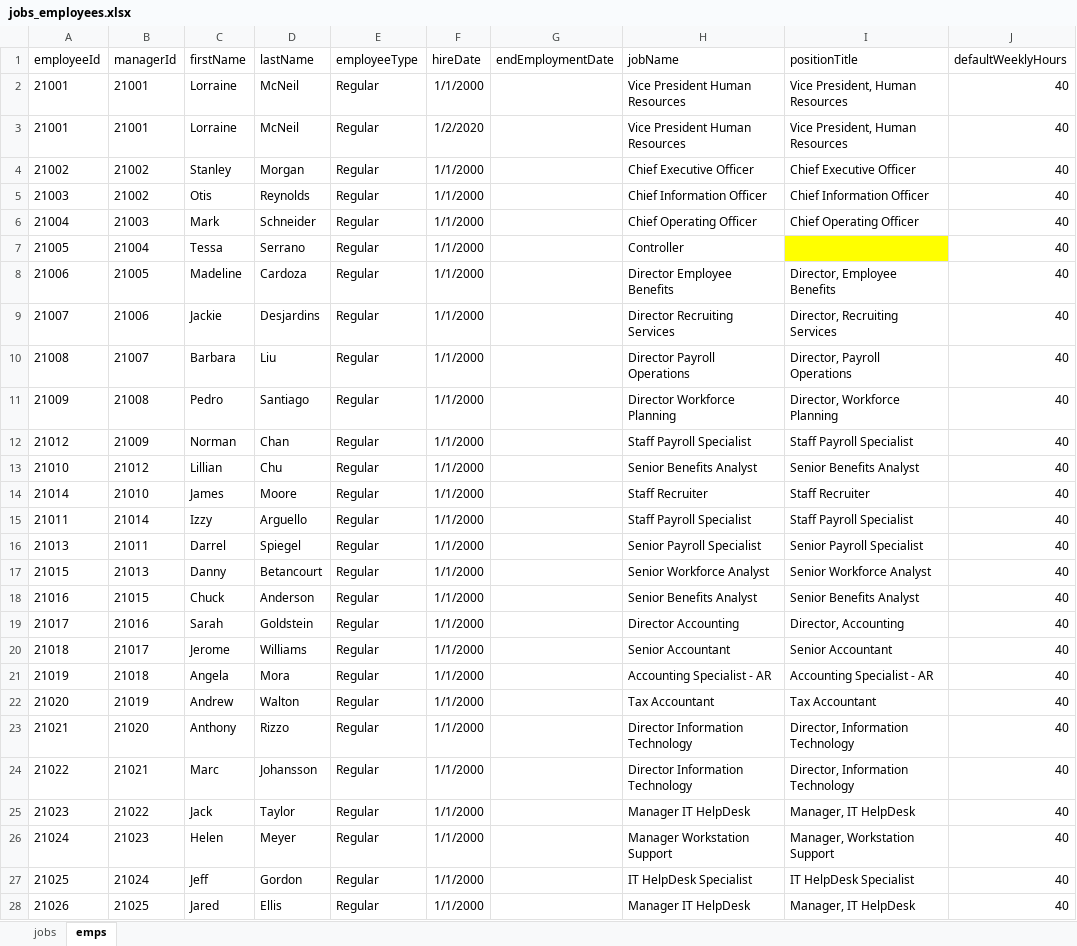
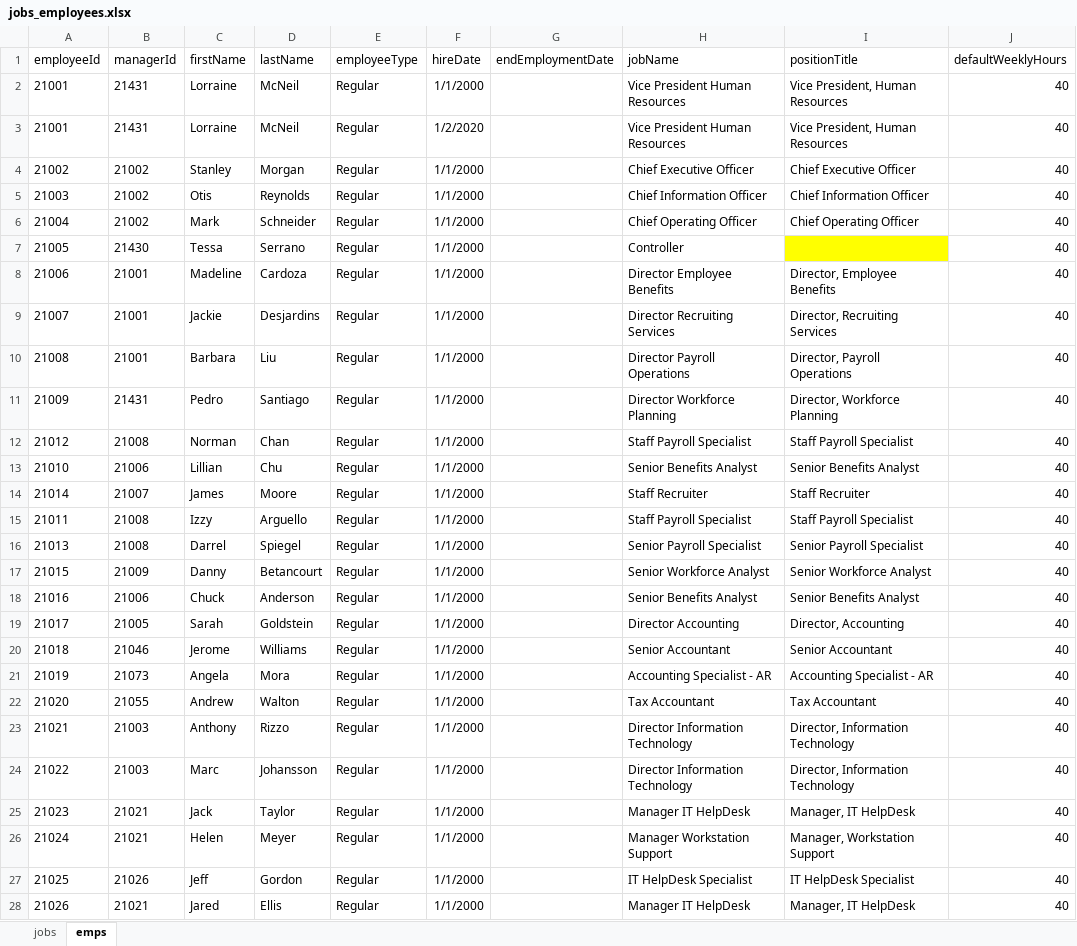
Before and after one commit to FlatFilers/HCMShow, an Excel workbook: public/jobs_employees.xlsx, sheet emps, drawn as a sheet; only a part is shown; values as stored, in another font and other column widths than the file's, no borders; charts and pictures not drawn; the diff covers the shown part only; the diff names each change by its address in the sheet, - before the commit and + after, or states it on an @@ line.

Commit message:
change jobs/emps sheet (#214)

```diff
--- a/public/jobs_employees.xlsx (sheet emps)
+++ b/public/jobs_employees.xlsx (sheet emps)
-B2:B3 (managerId): 21001
+B2:B3 (managerId): 21431
-B6 (managerId): 21003
+B6 (managerId): 21002
-B7 (managerId): 21004
+B7 (managerId): 21430
-B8 (managerId): 21005
+B8 (managerId): 21001
-B9 (managerId): 21006
+B9 (managerId): 21001
-B10 (managerId): 21007
+B10 (managerId): 21001
-B11 (managerId): 21008
+B11 (managerId): 21431
-B12 (managerId): 21009
+B12 (managerId): 21008
-B13 (managerId): 21012
+B13 (managerId): 21006
-B14 (managerId): 21010
+B14 (managerId): 21007
-B15 (managerId): 21014
+B15 (managerId): 21008
-B16 (managerId): 21011
+B16 (managerId): 21008
-B17 (managerId): 21013
+B17 (managerId): 21009
-B18 (managerId): 21015
+B18 (managerId): 21006
-B19 (managerId): 21016
+B19 (managerId): 21005
-B20 (managerId): 21017
+B20 (managerId): 21046
-B21 (managerId): 21018
+B21 (managerId): 21073
-B22 (managerId): 21019
+B22 (managerId): 21055
-B23 (managerId): 21020
+B23 (managerId): 21003
-B24 (managerId): 21021
+B24 (managerId): 21003
-B25 (managerId): 21022
+B25 (managerId): 21021
-B26 (managerId): 21023
+B26 (managerId): 21021
-B27 (managerId): 21024
+B27 (managerId): 21026
-B28 (managerId): 21025
+B28 (managerId): 21021
```
Also changed, not shown: 408 edited cells elsewhere in this sheet, charts or pictures.
